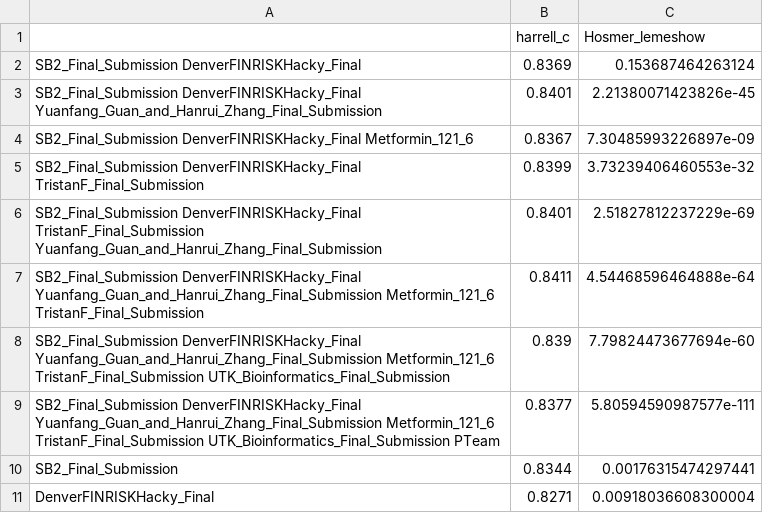
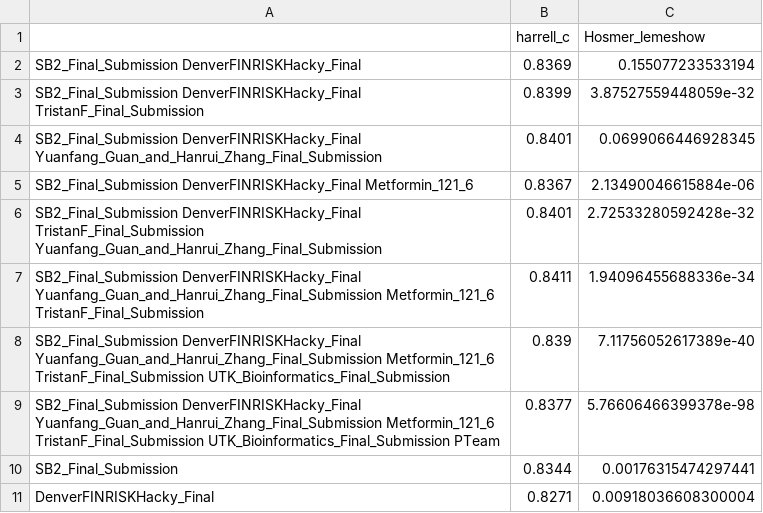
Before and after one commit to FinriskHFDREAM/FinriskHF_post1, a CSV file: results/pair_average_eval.csv, drawn as a sheet.

```diff
--- a/results/pair_average_eval.csv
+++ b/results/pair_average_eval.csv
@@ -1,10 +1,10 @@
 "","harrell_c","Hosmer_lemeshow"
-"SB2_Final_Submission DenverFINRISKHacky_Final",0.8369,0.153687464263124
-"SB2_Final_Submission DenverFINRISKHacky_Final Yuanfang_Guan_and_Hanrui_Zhang_Final_Submission",0.8401,2.21380071423826e-45
-"SB2_Final_Submission DenverFINRISKHacky_Final Metformin_121_6",0.8367,7.30485993226897e-09
-"SB2_Final_Submission DenverFINRISKHacky_Final TristanF_Final_Submission",0.8399,3.73239406460553e-32
-"SB2_Final_Submission DenverFINRISKHacky_Final TristanF_Final_Submission Yuanfang_Guan_and_Hanrui_Zhang_Final_Submission",0.8401,2.51827812237229e-69
-"SB2_Final_Submission DenverFINRISKHacky_Final Yuanfang_Guan_and_Hanrui_Zhang_Final_Submission Metformin_121_6 TristanF_Final_Submission",0.8411,4.54468596464888e-64
-"SB2_Final_Submission DenverFINRISKHacky_Final Yuanfang_Guan_and_Hanrui_Zhang_Final_Submission Metformin_121_6 TristanF_Final_Submission UTK_Bioinformatics_Final_Submission",0.839,7.79824473677694e-60
-"SB2_Final_Submission DenverFINRISKHacky_Final Yuanfang_Guan_and_Hanrui_Zhang_Final_Submission Metformin_121_6 TristanF_Final_Submission UTK_Bioinformatics_Final_Submission PTeam",0.8377,5.80594590987577e-111
+"SB2_Final_Submission DenverFINRISKHacky_Final",0.8369,0.155077233533194
+"SB2_Final_Submission DenverFINRISKHacky_Final TristanF_Final_Submission",0.8399,3.87527559448059e-32
+"SB2_Final_Submission DenverFINRISKHacky_Final Yuanfang_Guan_and_Hanrui_Zhang_Final_Submission",0.8401,0.0699066446928345
+"SB2_Final_Submission DenverFINRISKHacky_Final Metformin_121_6",0.8367,2.13490046615884e-06
+"SB2_Final_Submission DenverFINRISKHacky_Final TristanF_Final_Submission Yuanfang_Guan_and_Hanrui_Zhang_Final_Submission",0.8401,2.72533280592428e-32
+"SB2_Final_Submission DenverFINRISKHacky_Final Yuanfang_Guan_and_Hanrui_Zhang_Final_Submission Metformin_121_6 TristanF_Final_Submission",0.8411,1.94096455688336e-34
+"SB2_Final_Submission DenverFINRISKHacky_Final Yuanfang_Guan_and_Hanrui_Zhang_Final_Submission Metformin_121_6 TristanF_Final_Submission UTK_Bioinformatics_Final_Submission",0.839,7.11756052617389e-40
+"SB2_Final_Submission DenverFINRISKHacky_Final Yuanfang_Guan_and_Hanrui_Zhang_Final_Submission Metformin_121_6 TristanF_Final_Submission UTK_Bioinformatics_Final_Submission PTeam",0.8377,5.76606466399378e-98
 "SB2_Final_Submission",0.8344,0.00176315474297441
```
Also changed, not shown: 1 other file.
